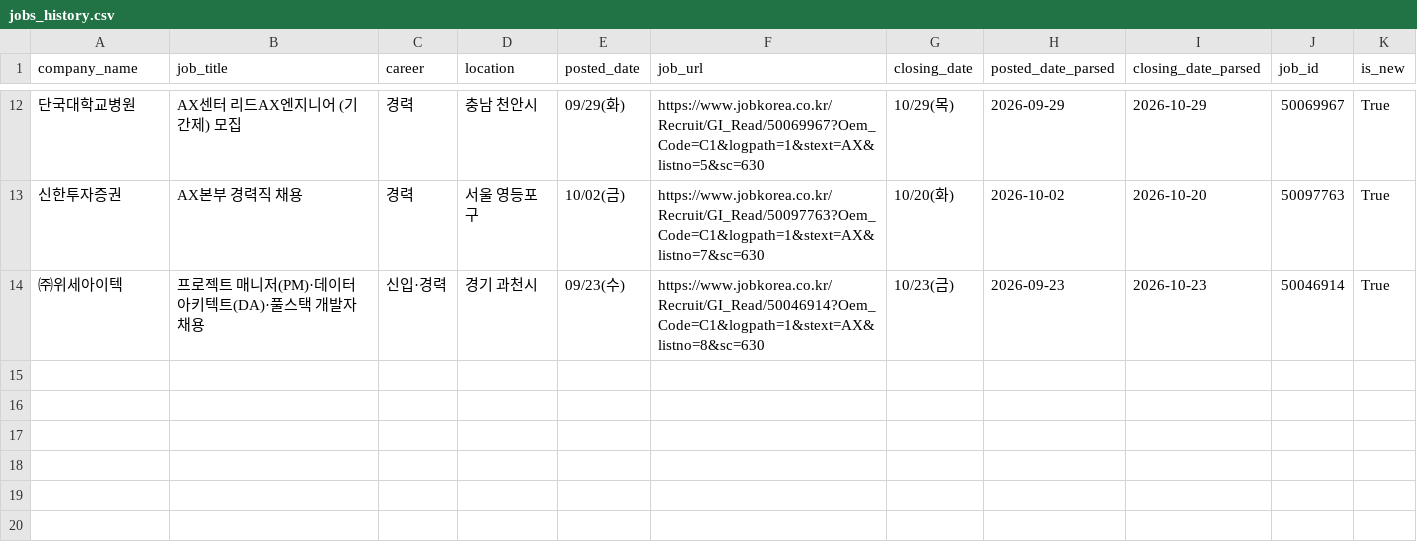
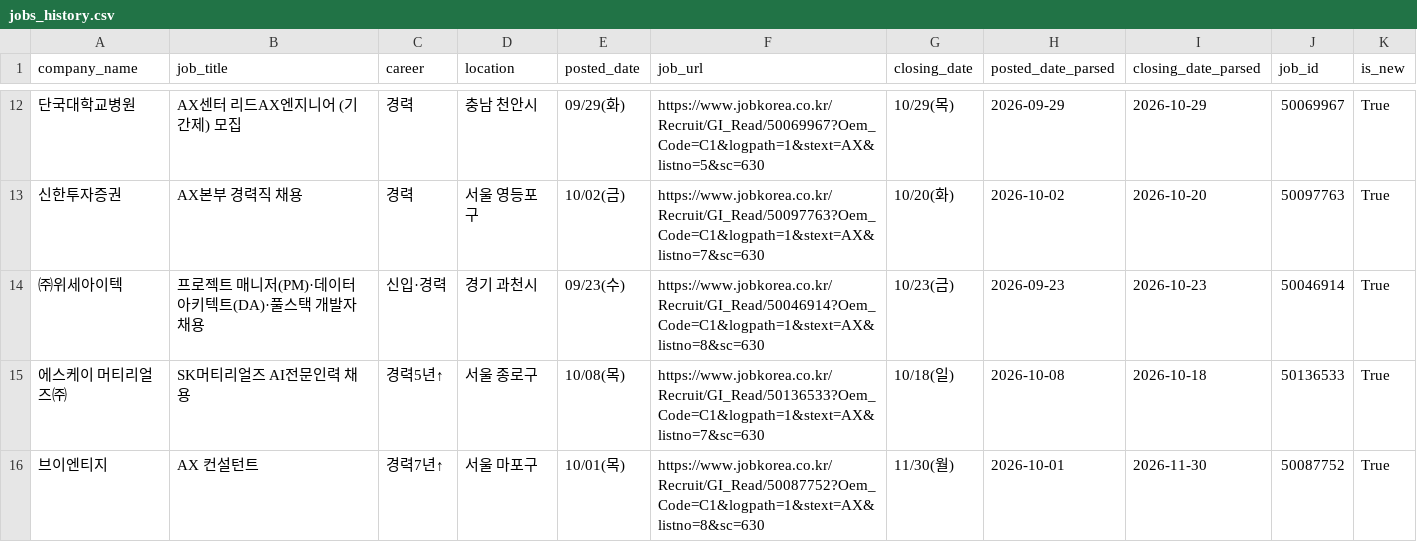
Before and after one commit to kixxuya/claude-code-agent-course, a CSV file: chapter11/ax-job-agent/data/processed/jobs_history.csv, drawn as a sheet; only a part is shown, gaps mark what is left out; the diff names each change by its address in the sheet, - before the commit and + after, or states it on an @@ line.

```diff
--- a/chapter11/ax-job-agent/data/processed/jobs_history.csv
+++ b/chapter11/ax-job-agent/data/processed/jobs_history.csv
+row 15: 에스케이 머티리얼즈㈜ | SK머티리얼즈 AI전문인력 채용 | 경력5년↑ | 서울 종로구 | 10/08(목) | https://www.jobkorea.co.kr/Recruit/GI_Read/50136533?Oem_Code=C1&logpath=1&stext=AX&listno=7&sc=630 | 10/18(일) | 2026-10-08 | 2026-10-18 | 50136533 | True
+row 16: 브이엔티지 | AX 컨설턴트 | 경력7년↑ | 서울 마포구 | 10/01(목) | https://www.jobkorea.co.kr/Recruit/GI_Read/50087752?Oem_Code=C1&logpath=1&stext=AX&listno=8&sc=630 | 11/30(월) | 2026-10-01 | 2026-11-30 | 50087752 | True
```
